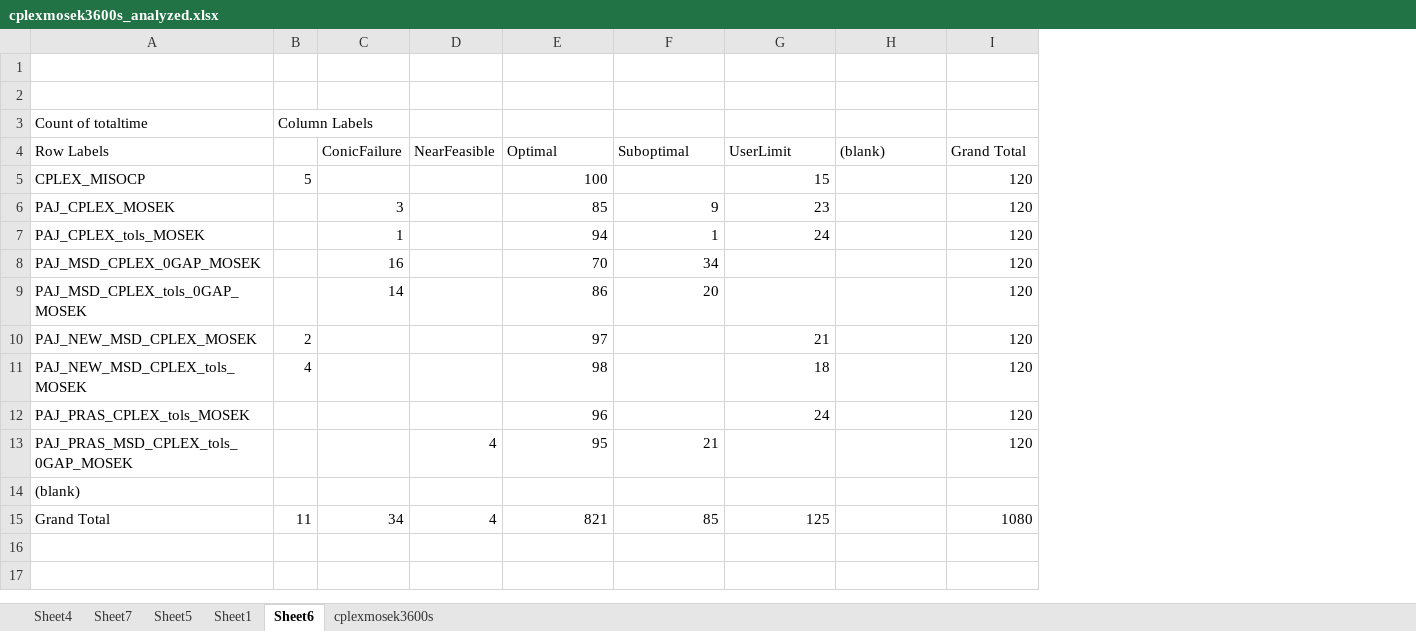
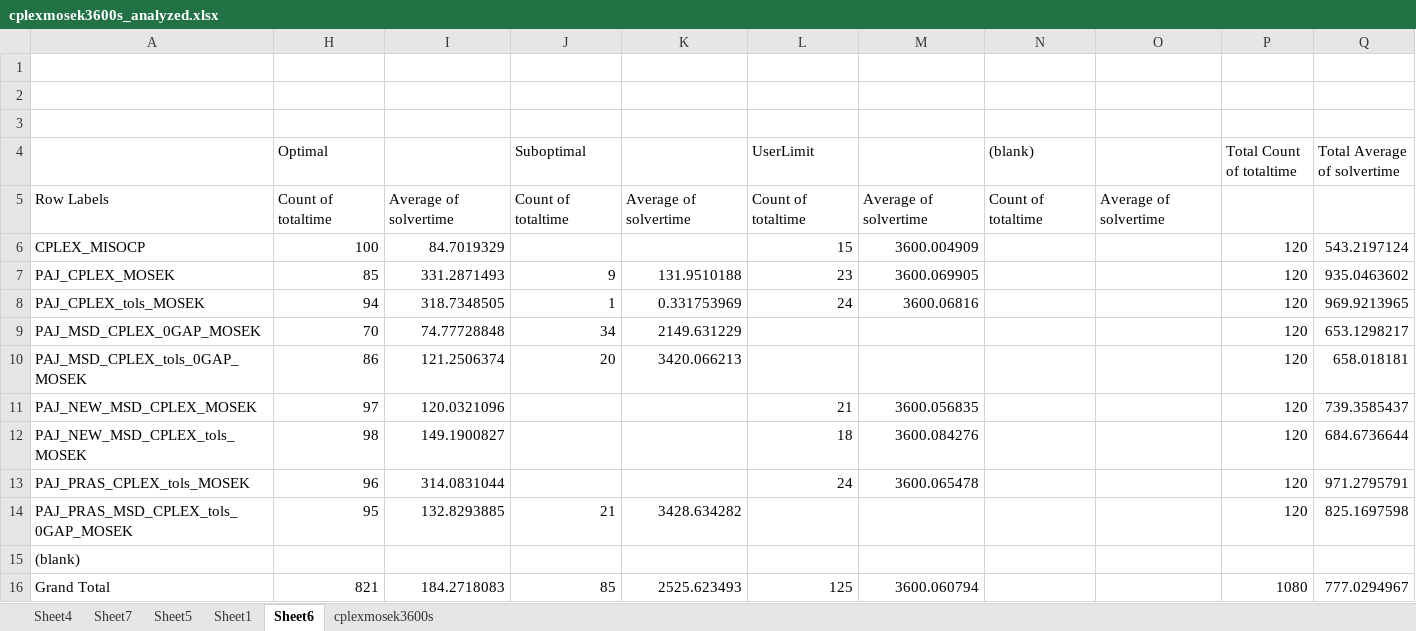
Before and after one commit to mlubin/PajaritoSupplement, an Excel workbook: results/cplexmosek3600s_analyzed.xlsx, sheet Sheet6, drawn as a sheet; values as stored, in another font and other column widths than the file's, no borders; removed rows and columns are numbered as before the commit, all else as after; the diff names each change by its address in the sheet, - before the commit and + after, or states it on an @@ line.

Commit message:
new solvers and tests

```diff
--- a/results/cplexmosek3600s_analyzed.xlsx (sheet Sheet6)
+++ b/results/cplexmosek3600s_analyzed.xlsx (sheet Sheet6)
@@ column B hidden, rows 3-15: Column Labels |  | 5 |  |  |  |  | 2 | 4 |  |  |  | 11 @@
@@ column C (ConicFailure) hidden, rows 6-15: 3 | 1 | 16 | 14 |  |  |  |  |  | 34 @@
@@ column D (NearFeasible) hidden, rows 13-15: 4 |  | 4 @@
+column I, rows 6-16: 84.7019329 | 331.2871493 | 318.7348505 | 74.77728848 | 121.2506374 | 120.0321096 | 149.1900827 | 314.0831044 | 132.8293885 |  | 184.2718083
+column K, rows 7-16: 131.9510188 | 0.331753969 | 2149.631229 | 3420.066213 |  |  |  | 3428.634282 |  | 2525.623493
+column M, rows 6-16: 3600.004909 | 3600.069905 | 3600.06816 |  |  | 3600.056835 | 3600.084276 | 3600.065478 |  |  | 3600.060794
+column O, empty
+column Q (Total Average of solvertime), rows 6-16: 543.2197124 | 935.0463602 | 969.9213965 | 653.1298217 | 658.018181 | 739.3585437 | 684.6736644 | 971.2795791 | 825.1697598 |  | 777.0294967
-row 3: Count of totaltime | Column Labels
+row 3: (empty)
-A4: Row Labels
+A4: (empty)
-P4: Grand Total
+P4: Total Count of totaltime
+row 5: Row Labels | Count of totaltime | Average of solvertime | Count of totaltime | Average of solvertime | Count of totaltime | Average of solvertime | Count of totaltime | Average of solvertime
```
Also changed, not shown: hidden cells, 6 other files.
